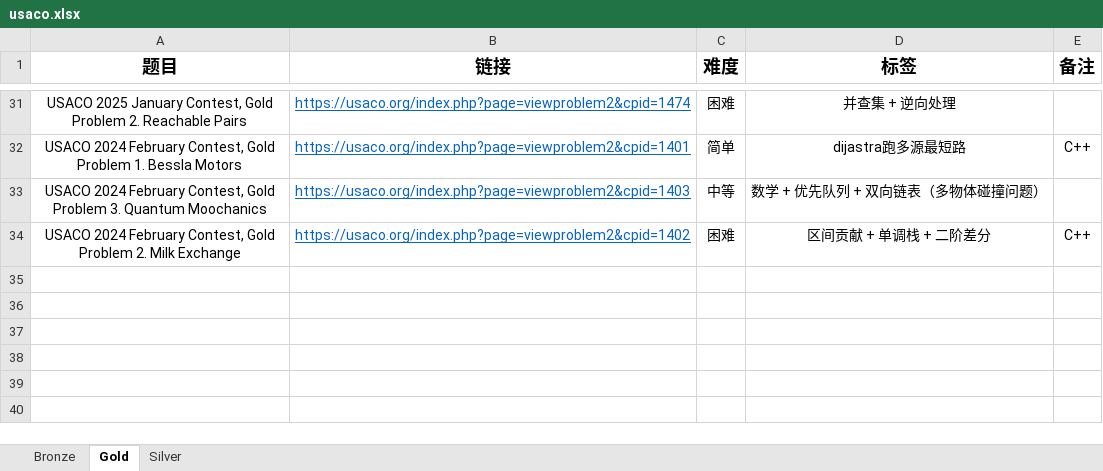
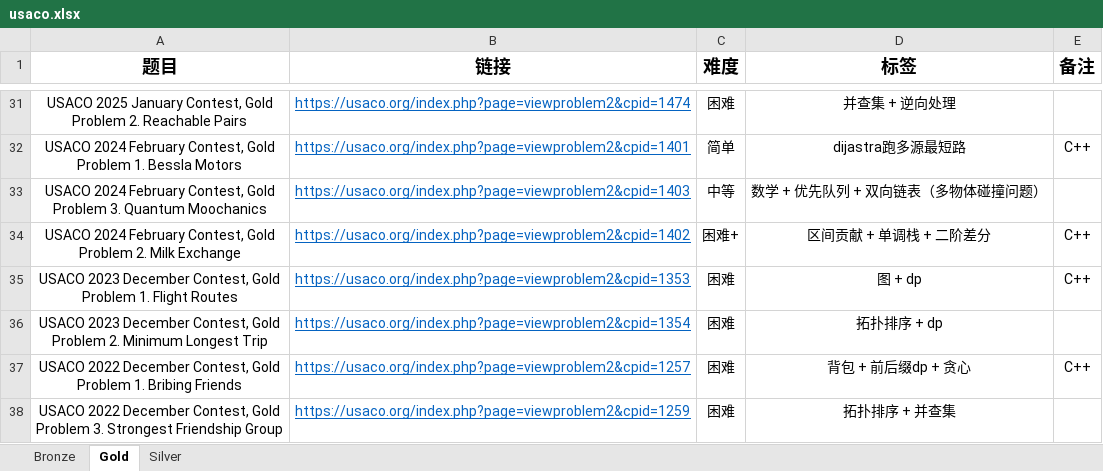
Before and after one commit to cola0405/usaco, an Excel workbook: usaco.xlsx, sheet Gold, drawn as a sheet; only a part is shown, gaps mark what is left out; values as stored, in another font and other column widths than the file's, no borders; ↵ is a line break in a cell; the diff names each change by its address in the sheet, - before the commit and + after, or states it on an @@ line.

```diff
--- a/usaco.xlsx (sheet Gold)
+++ b/usaco.xlsx (sheet Gold)
-C34 (难度): 困难
+C34 (难度): 困难+
+row 35: USACO 2023 December Contest, Gold ↵ Problem 1. Flight Routes | https://usaco.org/index.php?page=viewproblem2&cpid=1353 | 困难 | 图 + dp | C++
+row 36: USACO 2023 December Contest, Gold ↵ Problem 2. Minimum Longest Trip | https://usaco.org/index.php?page=viewproblem2&cpid=1354 | 困难 | 拓扑排序 + dp
+row 37: USACO 2022 December Contest, Gold ↵ Problem 1. Bribing Friends | https://usaco.org/index.php?page=viewproblem2&cpid=1257 | 困难 | 背包 + 前后缀dp + 贪心 | C++
+row 38: USACO 2022 December Contest, Gold ↵ Problem 3. Strongest Friendship Group | https://usaco.org/index.php?page=viewproblem2&cpid=1259 | 困难 | 拓扑排序 + 并查集
```
Also changed, not shown: 7 other files.
